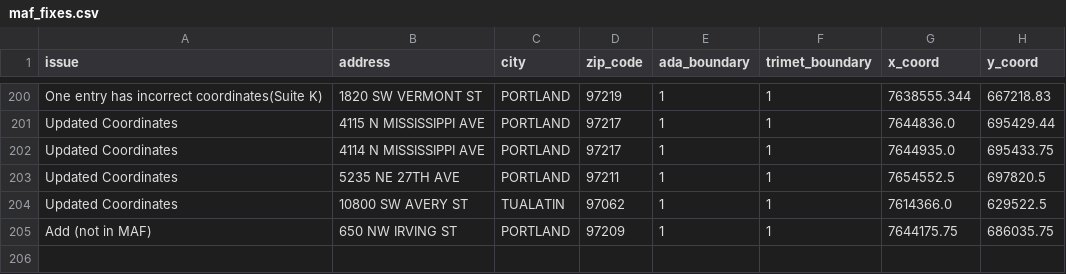
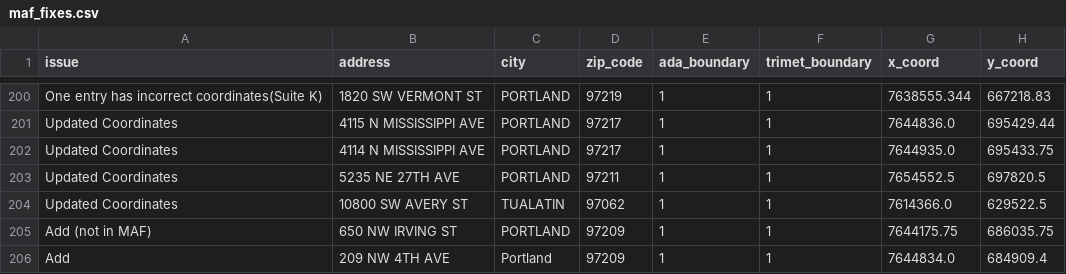
Before and after one commit to OpenTransitTools/loader, a CSV file: ott/loader/geocoder/data/maf_fixes.csv, drawn as a sheet; only a part is shown, gaps mark what is left out; the diff names each change by its address in the sheet, - before the commit and + after, or states it on an @@ line.

Commit message:
Update maf_fixes.csv
Added moovel's address (taxlot address is range, and this particular sub-address was missing)

```diff
--- a/ott/loader/geocoder/data/maf_fixes.csv
+++ b/ott/loader/geocoder/data/maf_fixes.csv
+row 206: Add | 209 NW 4TH AVE | Portland | 97209 | 1 | 1 | 7644834.0 | 684909.4
```
